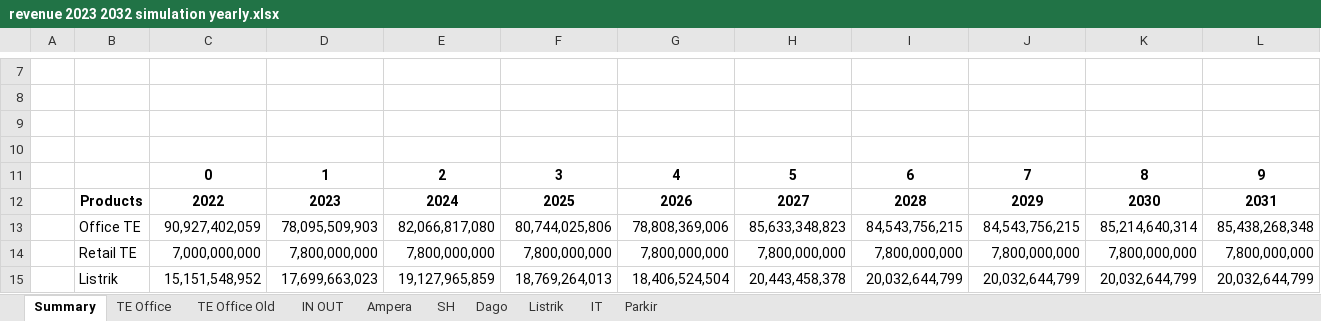
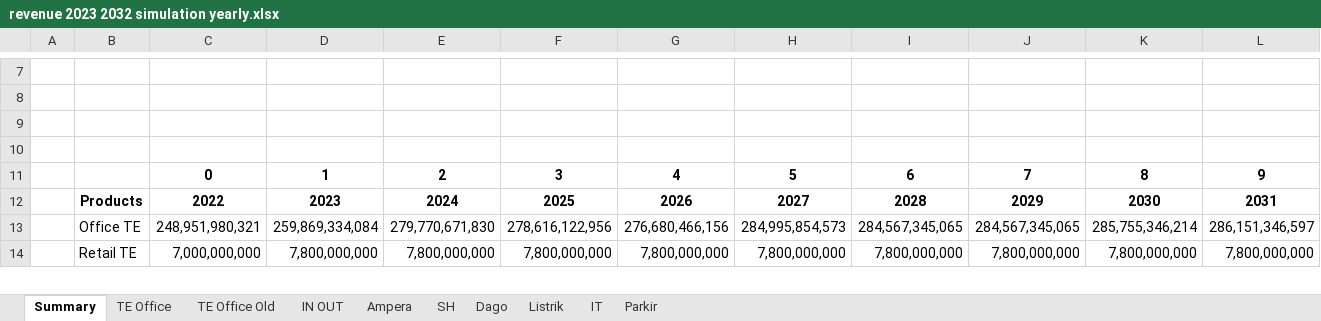
Before and after one commit to samawi/office, an Excel workbook: revenue-streamlit/revenue 2023 2032 simulation yearly.xlsx, sheet Summary, drawn as a sheet; only a part is shown, gaps mark what is left out; values as stored, in another font and other column widths than the file's, no borders; charts and pictures and table styles not drawn; removed rows and columns are numbered as before the commit, all else as after; rows hold the shown columns only; the diff covers the shown part only; the diff names each change by its address in the sheet, - before the commit and + after, or states it on an @@ line.

```diff
--- a/revenue-streamlit/revenue 2023 2032 simulation yearly.xlsx (sheet Summary)
+++ b/revenue-streamlit/revenue 2023 2032 simulation yearly.xlsx (sheet Summary)
-row 13:  | Office TE | 90,927,402,059 | 78,095,509,903 | 82,066,817,080 | 80,744,025,806 | 78,808,369,006 | 85,633,348,823 | 84,543,756,215 | 84,543,756,215 | 85,214,640,314 | 85,438,268,348
+row 13:  | Office TE | 248,951,980,321 | 259,869,334,084 | 279,770,671,830 | 278,616,122,956 | 276,680,466,156 | 284,995,854,573 | 284,567,345,065 | 284,567,345,065 | 285,755,346,214 | 286,151,346,597
-row 15:  | Listrik | 15,151,548,952 | 17,699,663,023 | 19,127,965,859 | 18,769,264,013 | 18,406,524,504 | 20,443,458,378 | 20,032,644,799 | 20,032,644,799 | 20,032,644,799 | 20,032,644,799
```
Also changed, not shown: 9 added rows and 8 removed rows elsewhere in this sheet, sheet TE Office, sheet Listrik, sheet Parkir, charts or pictures, revenue-streamlit/revenue 2024 2033 simulation yearly.xlsx, 1 other file.
